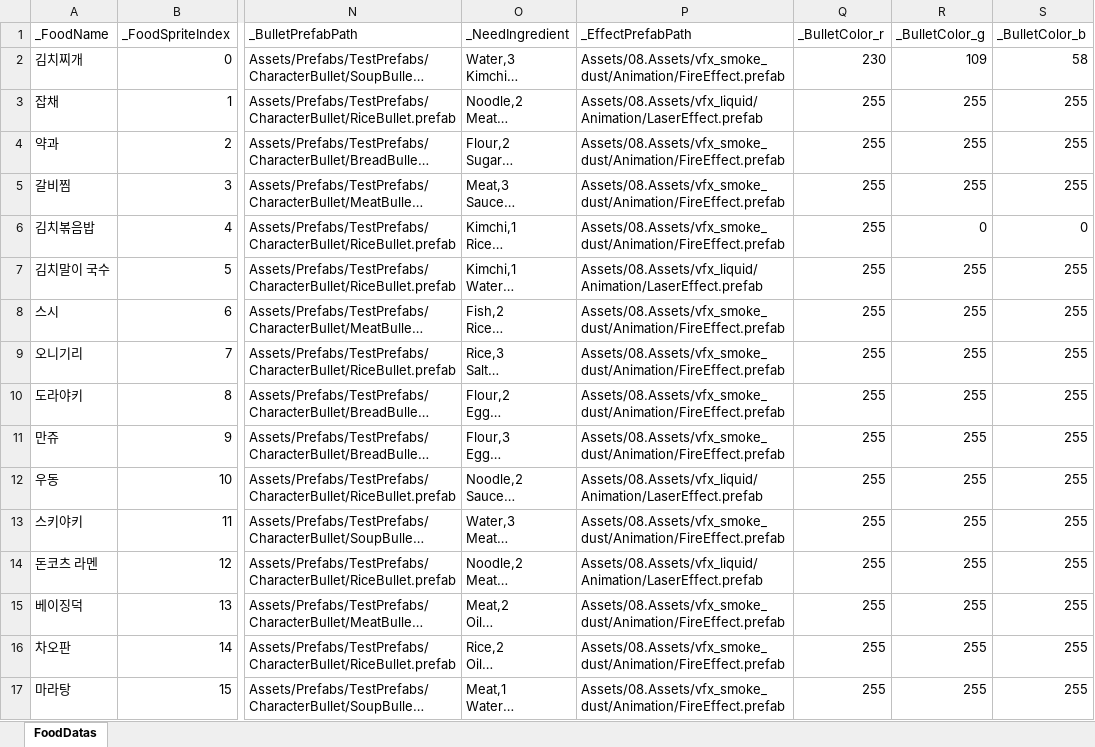
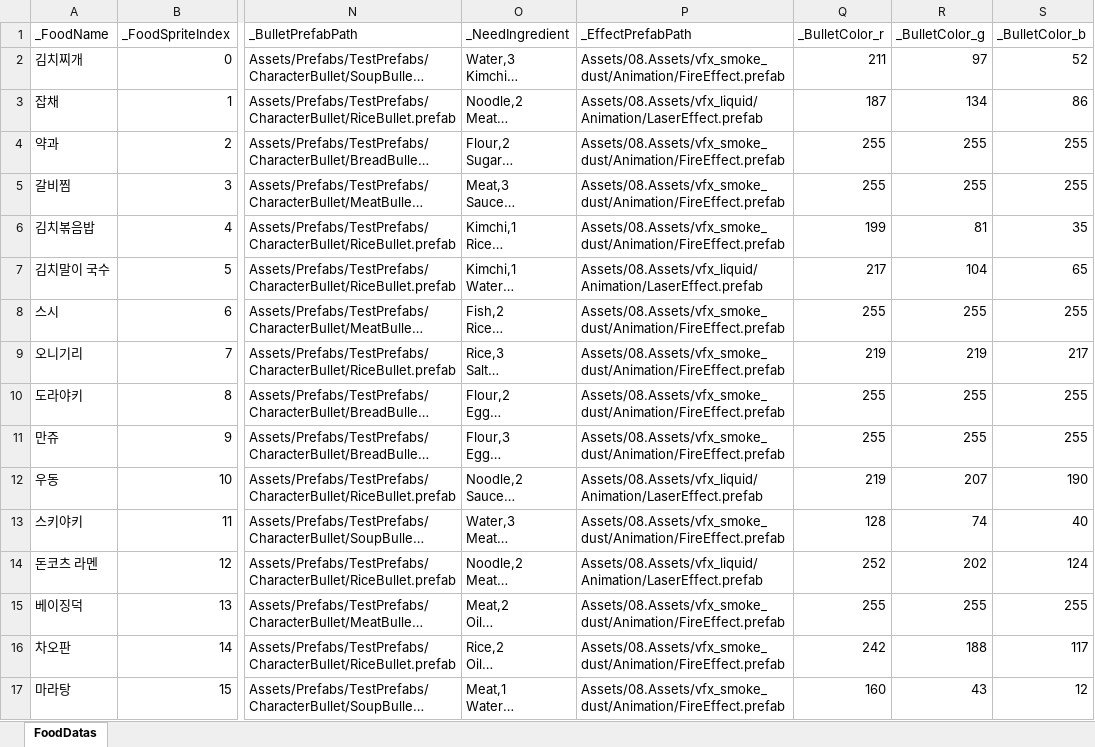
Before and after one commit to JungBin1225/ServeWay, an Excel workbook: ServeWay_Project/Assets/07.Data/FoodDataSet.xlsx, sheet FoodDatas, drawn as a sheet; only a part is shown, gaps mark what is left out; long unchanged cells end in …; values as stored, in another font and other column widths than the file's, no borders; the diff covers the shown part only; the diff names each change by its address in the sheet, - before the commit and + after, or states it on an @@ line.

```diff
--- a/ServeWay_Project/Assets/07.Data/FoodDataSet.xlsx (sheet FoodDatas)
+++ b/ServeWay_Project/Assets/07.Data/FoodDataSet.xlsx (sheet FoodDatas)
-Q2 (_BulletColor_r): 230
+Q2 (_BulletColor_r): 211
-R2 (_BulletColor_g): 109
+R2 (_BulletColor_g): 97
-S2 (_BulletColor_b): 58
+S2 (_BulletColor_b): 52
-Q3 (_BulletColor_r): 255
+Q3 (_BulletColor_r): 187
-R3 (_BulletColor_g): 255
+R3 (_BulletColor_g): 134
-S3 (_BulletColor_b): 255
+S3 (_BulletColor_b): 86
-Q6 (_BulletColor_r): 255
+Q6 (_BulletColor_r): 199
-R6 (_BulletColor_g): 0
+R6 (_BulletColor_g): 81
-S6 (_BulletColor_b): 0
+S6 (_BulletColor_b): 35
-Q7 (_BulletColor_r): 255
+Q7 (_BulletColor_r): 217
-R7 (_BulletColor_g): 255
+R7 (_BulletColor_g): 104
-S7 (_BulletColor_b): 255
+S7 (_BulletColor_b): 65
-Q9 (_BulletColor_r): 255
+Q9 (_BulletColor_r): 219
-R9 (_BulletColor_g): 255
+R9 (_BulletColor_g): 219
-S9 (_BulletColor_b): 255
+S9 (_BulletColor_b): 217
-Q12 (_BulletColor_r): 255
+Q12 (_BulletColor_r): 219
-R12 (_BulletColor_g): 255
+R12 (_BulletColor_g): 207
-S12 (_BulletColor_b): 255
+S12 (_BulletColor_b): 190
-Q13 (_BulletColor_r): 255
+Q13 (_BulletColor_r): 128
-R13 (_BulletColor_g): 255
+R13 (_BulletColor_g): 74
-S13 (_BulletColor_b): 255
+S13 (_BulletColor_b): 40
-Q14 (_BulletColor_r): 255
+Q14 (_BulletColor_r): 252
-R14 (_BulletColor_g): 255
+R14 (_BulletColor_g): 202
-S14 (_BulletColor_b): 255
+S14 (_BulletColor_b): 124
-Q16 (_BulletColor_r): 255
+Q16 (_BulletColor_r): 242
-R16 (_BulletColor_g): 255
+R16 (_BulletColor_g): 188
-S16 (_BulletColor_b): 255
+S16 (_BulletColor_b): 117
-Q17 (_BulletColor_r): 255
+Q17 (_BulletColor_r): 160
-R17 (_BulletColor_g): 255
+R17 (_BulletColor_g): 43
-S17 (_BulletColor_b): 255
+S17 (_BulletColor_b): 12
```
Also changed, not shown: 72 edited cells elsewhere in this sheet, ServeWay_Project/Assets/07.Data/StartFoodDataSet.xlsx, 6 other files.
